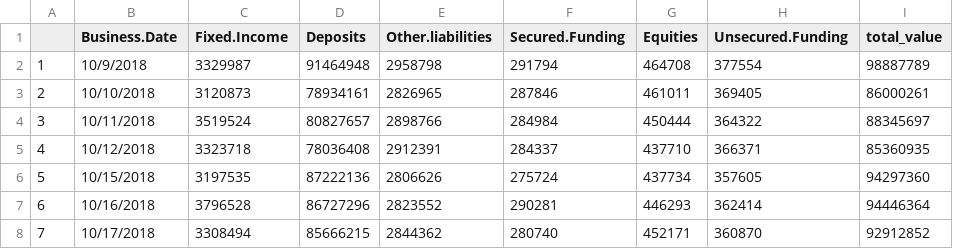
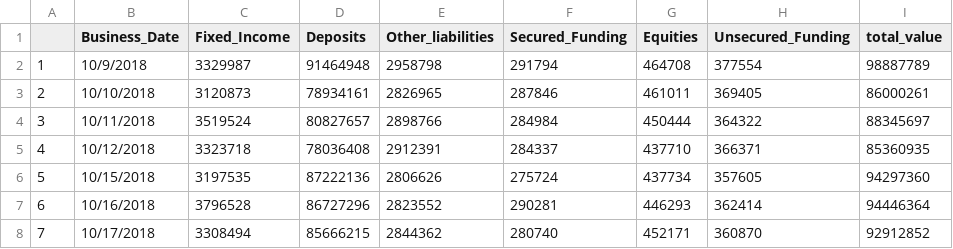
Before and after one commit to credit-suisse-coding-challenge/Forcasting, a CSV file: Treasury_Portfolio_No_Commas.csv, drawn as a sheet; only a part is shown.

Commit message:
Changed column names in data file

```diff
--- a/Treasury_Portfolio_No_Commas.csv
+++ b/Treasury_Portfolio_No_Commas.csv
@@ -1,2 +1,2 @@
-"","Business.Date","Fixed.Income","Deposits","Other.liabilities","Secured.Funding","Equities","Unsecured.Funding","total_value"
+"","Business_Date","Fixed_Income","Deposits","Other_liabilities","Secured_Funding","Equities","Unsecured_Funding","total_value"
 "1","10/9/2018",3329987,91464948,2958798,291794,464708,377554,98887789
```
